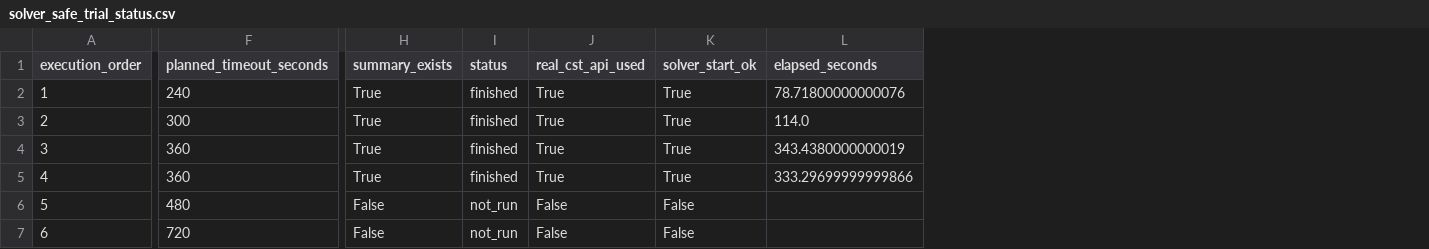
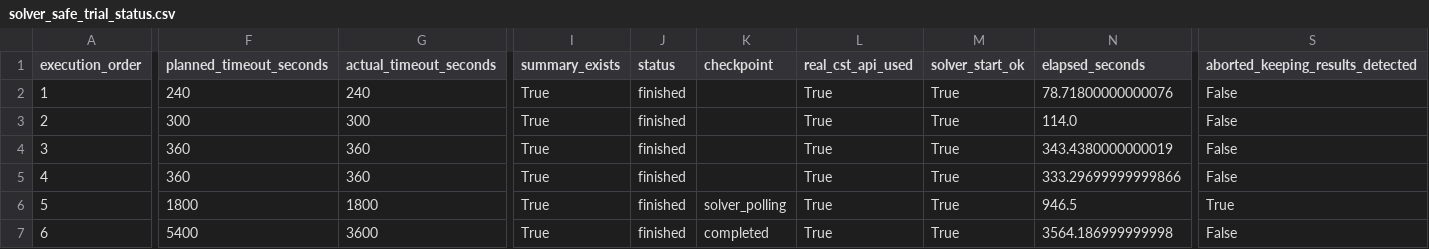
Before and after one commit to erhanerrrrr/cs202614-electromagnetic-aircraft-measurement, a CSV file: outputs/cst_meshsafe_huygens_source_family_solver_safe_status/solver_safe_trial_status.csv, drawn as a sheet; only a part is shown, gaps mark what is left out; addresses are those after the commit; the diff covers the shown part only; the diff names each change by its address in the sheet, - before the commit and + after, or states it on an @@ line.

```diff
--- a/outputs/cst_meshsafe_huygens_source_family_solver_safe_status/solver_safe_trial_status.csv
+++ b/outputs/cst_meshsafe_huygens_source_family_solver_safe_status/solver_safe_trial_status.csv
+column G (actual_timeout_seconds), rows 2-7: 240 | 300 | 360 | 360 | 1800 | 3600
+column K (checkpoint), rows 6-7: solver_polling | completed
+column S (aborted_keeping_results_detected), rows 2-7: False | False | False | False | True | False
-F6 (planned_timeout_seconds): 480
+F6 (planned_timeout_seconds): 1800
-I6:I7 (summary_exists): False
+I6:I7 (summary_exists): True
-J6:J7 (status): not_run
+J6:J7 (status): finished
-L6:L7 (real_cst_api_used): False
+L6:L7 (real_cst_api_used): True
-M6:M7 (solver_start_ok): False
+M6:M7 (solver_start_ok): True
-N6 (elapsed_seconds): (empty)
+N6 (elapsed_seconds): 946.5
-F7 (planned_timeout_seconds): 720
+F7 (planned_timeout_seconds): 5400
-N7 (elapsed_seconds): (empty)
+N7 (elapsed_seconds): 3564.186999999998
```
Also changed, not shown: 12 edited cells elsewhere in this file, data/cst_meshsafe_huygens_source_family_solver_safe_pilot/solver_safe_pilot_commands.csv, outputs/g3_model_dashboard/g3_model_status.csv, 17 other files.
